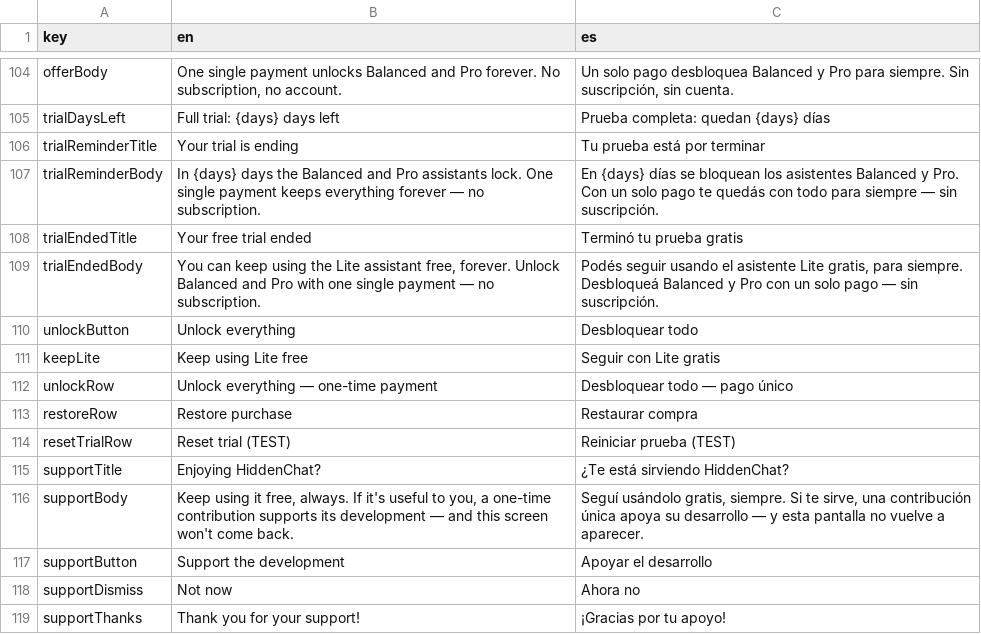
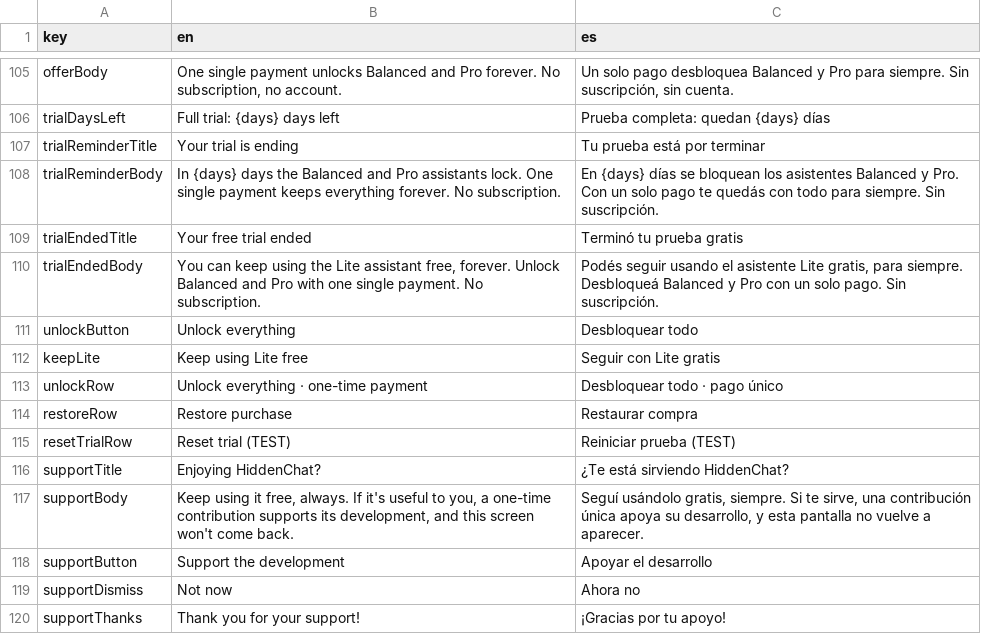
Before and after one commit to SOPAgames/app-resources, a CSV file: hiddenchat/strings.csv, drawn as a sheet; only a part is shown, gaps mark what is left out; the diff covers the shown part only.

```diff
--- a/hiddenchat/strings.csv
+++ b/hiddenchat/strings.csv
@@ -106,8 +107,8 @@ trialDaysLeft,"Full trial: {days} days left","Prueba completa: quedan {days} dí
 trialReminderTitle,"Your trial is ending","Tu prueba está por terminar"
-trialReminderBody,"In {days} days the Balanced and Pro assistants lock. One single payment keeps everything forever — no subscription.","En {days} días se bloquean los asistentes Balanced y Pro. Con un solo pago te quedás con todo para siempre — sin suscripción."
+trialReminderBody,"In {days} days the Balanced and Pro assistants lock. One single payment keeps everything forever. No subscription.","En {days} días se bloquean los asistentes Balanced y Pro. Con un solo pago te quedás con todo para siempre. Sin suscripción."
 trialEndedTitle,"Your free trial ended","Terminó tu prueba gratis"
-trialEndedBody,"You can keep using the Lite assistant free, forever. Unlock Balanced and Pro with one single payment — no subscription.","Podés seguir usando el asistente Lite gratis, para siempre. Desbloqueá Balanced y Pro con un solo pago — sin suscripción."
+trialEndedBody,"You can keep using the Lite assistant free, forever. Unlock Balanced and Pro with one single payment. No subscription.","Podés seguir usando el asistente Lite gratis, para siempre. Desbloqueá Balanced y Pro con un solo pago. Sin suscripción."
 unlockButton,"Unlock everything","Desbloquear todo"
 keepLite,"Keep using Lite free","Seguir con Lite gratis"
-unlockRow,"Unlock everything — one-time payment","Desbloquear todo — pago único"
+unlockRow,"Unlock everything · one-time payment","Desbloquear todo · pago único"
 restoreRow,"Restore purchase","Restaurar compra"
@@ -115,3 +116,3 @@ resetTrialRow,"Reset trial (TEST)","Reiniciar prueba (TEST)"
 supportTitle,"Enjoying HiddenChat?","¿Te está sirviendo HiddenChat?"
-supportBody,"Keep using it free, always. If it's useful to you, a one-time contribution supports its development — and this screen won't come back.","Seguí usándolo gratis, siempre. Si te sirve, una contribución única apoya su desarrollo — y esta pantalla no vuelve a aparecer."
+supportBody,"Keep using it free, always. If it's useful to you, a one-time contribution supports its development, and this screen won't come back.","Seguí usándolo gratis, siempre. Si te sirve, una contribución única apoya su desarrollo, y esta pantalla no vuelve a aparecer."
 supportButton,"Support the development","Apoyar el desarrollo"
```
Also changed, not shown: 2 added rows and 20 edited cells elsewhere in this file.
